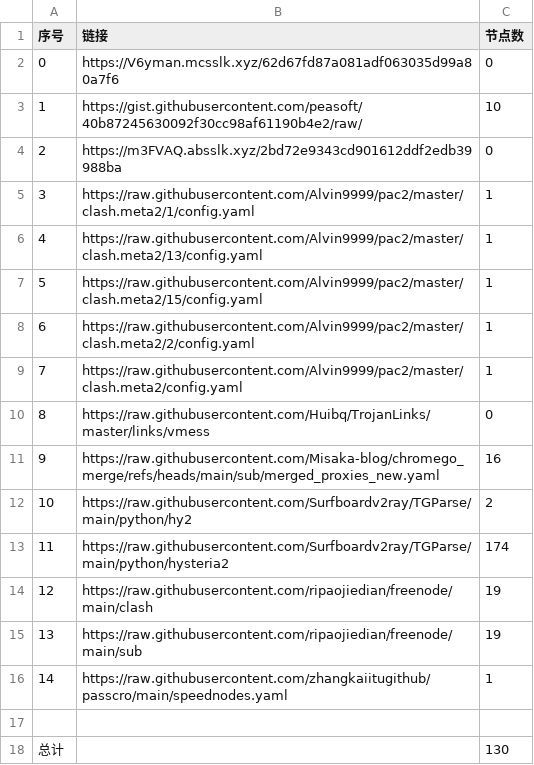
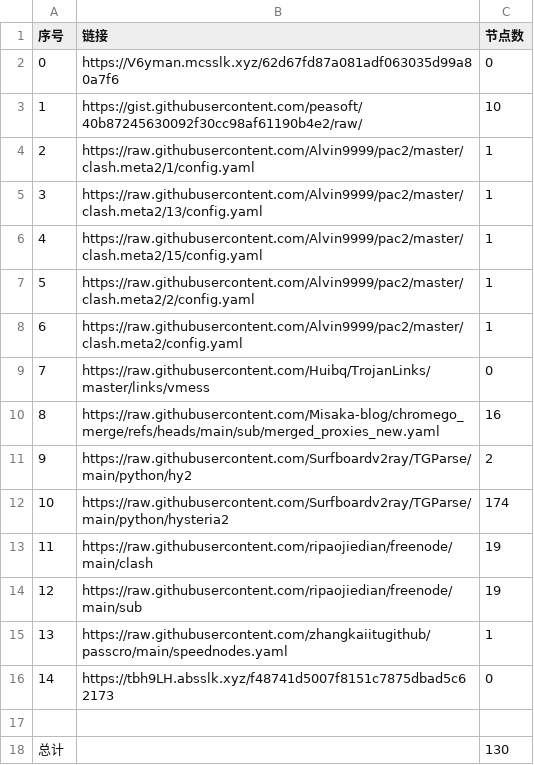
Before and after one commit to sdxinm/NoMoreWalls, a CSV file: list_result.csv, drawn as a sheet; removed rows and columns are numbered as before the commit, all else as after; the diff names each change by its address in the sheet, - before the commit and + after, or states it on an @@ line.

```diff
--- a/list_result.csv
+++ b/list_result.csv
-row 4: 2 | https://m3FVAQ.absslk.xyz/2bd72e9343cd901612ddf2edb39988ba | 0
@@ column A (序号) renumbered between rows 4 and 15 @@
+row 16: 14 | https://tbh9LH.absslk.xyz/f48741d5007f8151c7875dbad5c62173 | 0
```
Also changed, not shown: 3 other files.
